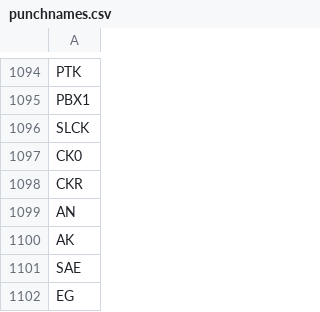
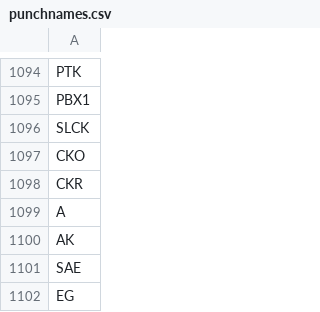
Before and after one commit to connectionsmuseum/MDT-PROCON, a CSV file: scc/cardpack/punchnames.csv, drawn as a sheet; only a part is shown, gaps mark what is left out.

```diff
--- a/scc/cardpack/punchnames.csv
+++ b/scc/cardpack/punchnames.csv
@@ -1096,5 +1096,5 @@ PBX1
 SLCK
-CK0
+CKO
 CKR
-AN
+A
 AK
```
Also changed, not shown: 18 other files.
